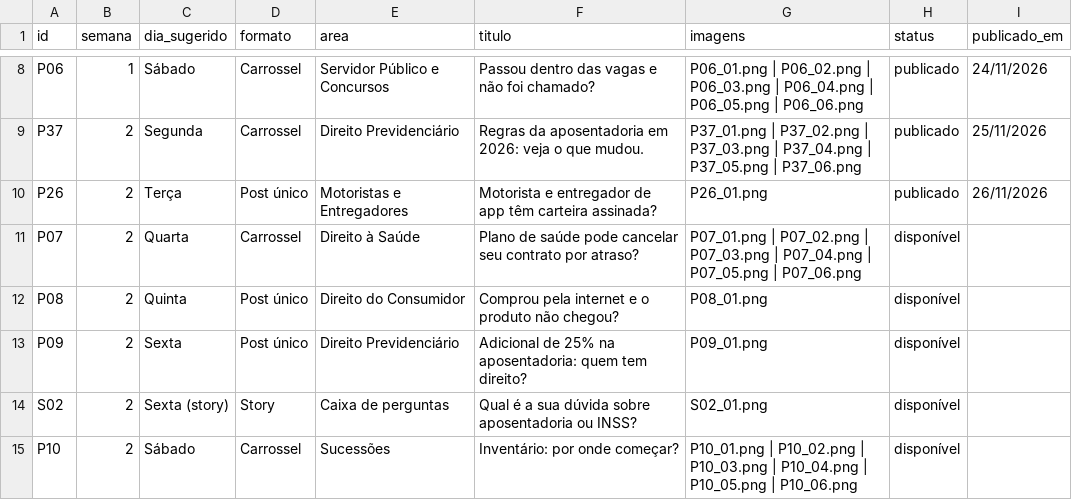
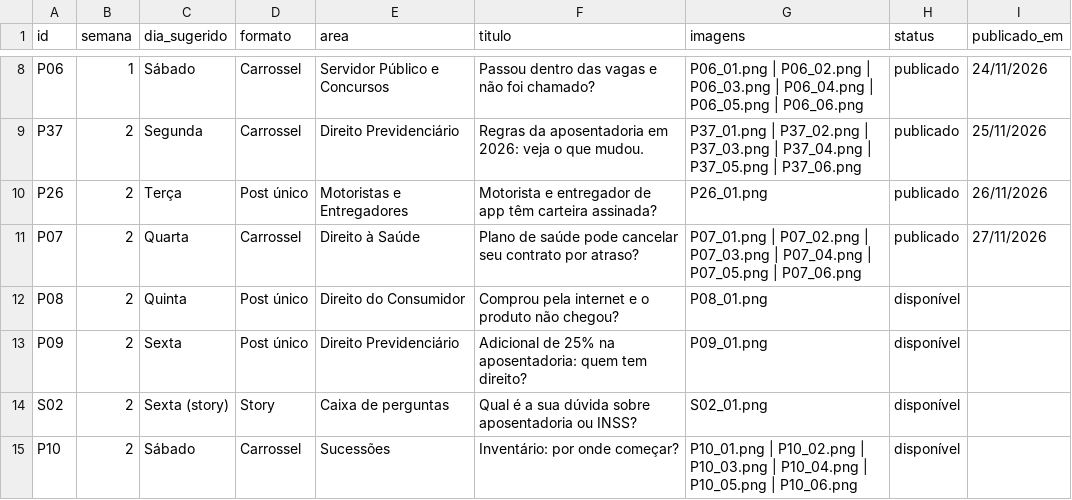
Before and after one commit to bretanejunior/cards-bretanejr, a CSV file: controle/controle_cards.csv, drawn as a sheet; only a part is shown, gaps mark what is left out.

Commit message:
P07 publicado em 27/11/2026

```diff
--- a/controle/controle_cards.csv
+++ b/controle/controle_cards.csv
@@ -10,3 +10,3 @@ P37;2;Segunda;Carrossel;Direito Previdenciário;Regras da aposentadoria em 2026:
 P26;2;Terça;Post único;Motoristas e Entregadores;Motorista e entregador de app têm carteira assinada?;P26_01.png;publicado;26/11/2026
-P07;2;Quarta;Carrossel;Direito à Saúde;Plano de saúde pode cancelar seu contrato por atraso?;P07_01.png | P07_02.png | P07_03.png | P07_04.png | P07_05.png | P07_06.png;disponível;
+P07;2;Quarta;Carrossel;Direito à Saúde;Plano de saúde pode cancelar seu contrato por atraso?;P07_01.png | P07_02.png | P07_03.png | P07_04.png | P07_05.png | P07_06.png;publicado;27/11/2026
 P08;2;Quinta;Post único;Direito do Consumidor;Comprou pela internet e o produto não chegou?;P08_01.png;disponível;
```
